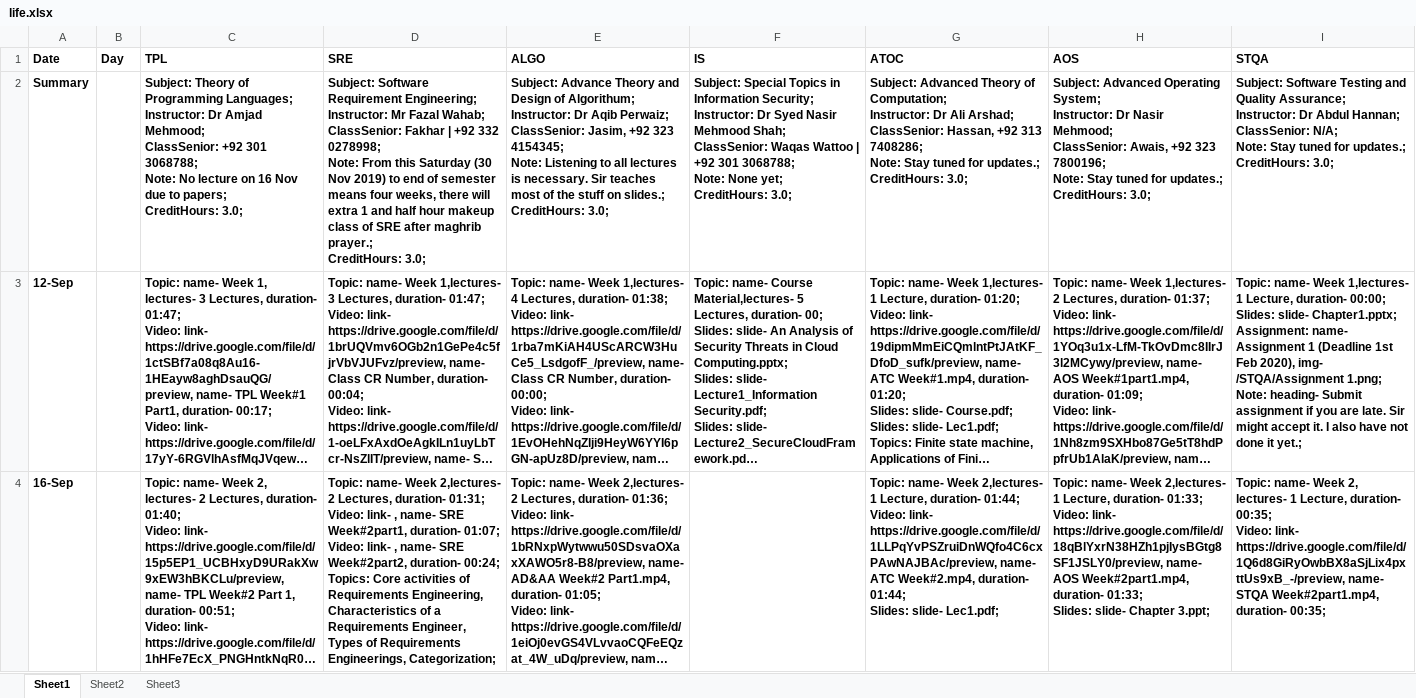
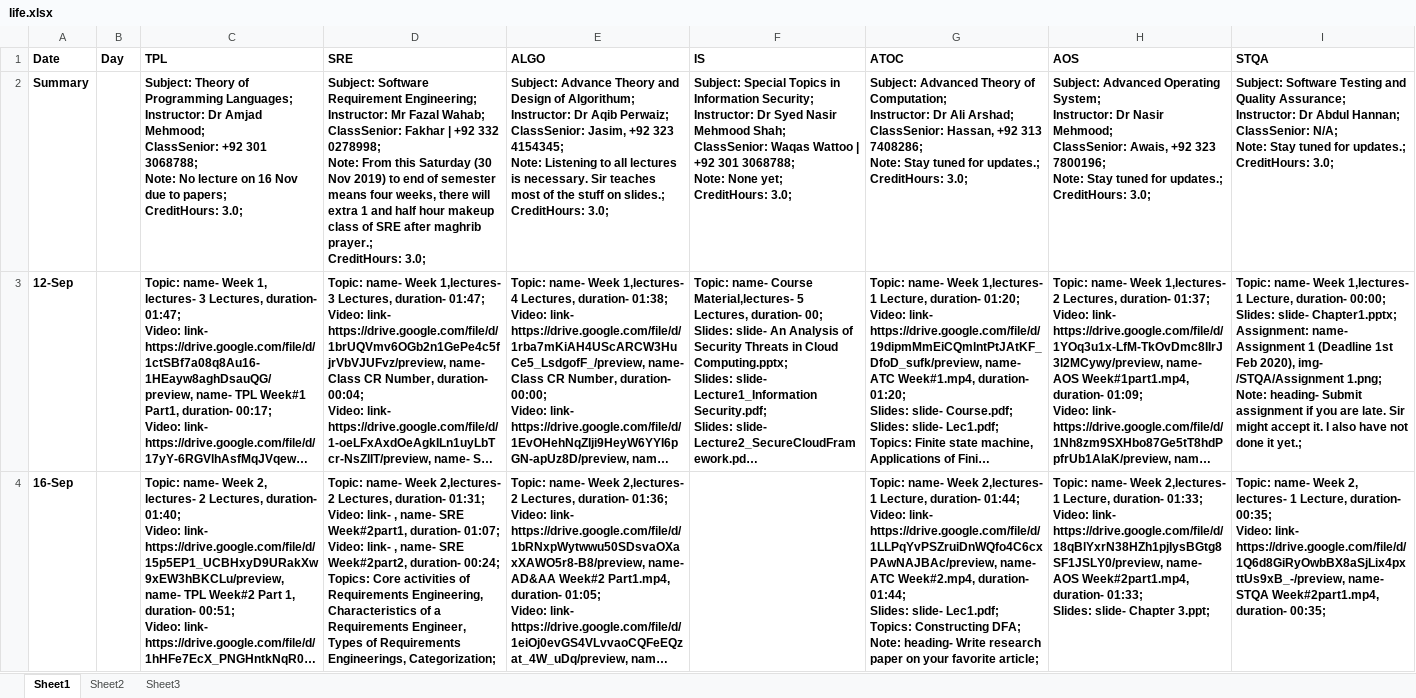
Before and after one commit to qasim2020/givezakat, an Excel workbook: static/life.xlsx, sheet Sheet1, drawn as a sheet; only a part is shown; long unchanged cells end in …; values as stored, in another font and other column widths than the file's, no borders; ↵ is a line break in a cell; the diff covers the shown part only; the diff names each change by its address in the sheet, - before the commit and + after, or states it on an @@ line.

Commit message:
updated course for stqa and ATOC

```diff
--- a/static/life.xlsx (sheet Sheet1)
+++ b/static/life.xlsx (sheet Sheet1)
-G4 (ATOC): …slide- Lec1.pdf;
+G4 (ATOC): …slide- Lec1.pdf; ↵ Topics: Constructing DFA; ↵ Note: heading- Write research paper on your favorite article;
```
Also changed, not shown: 4 edited cells elsewhere in this sheet, 7 other files.
